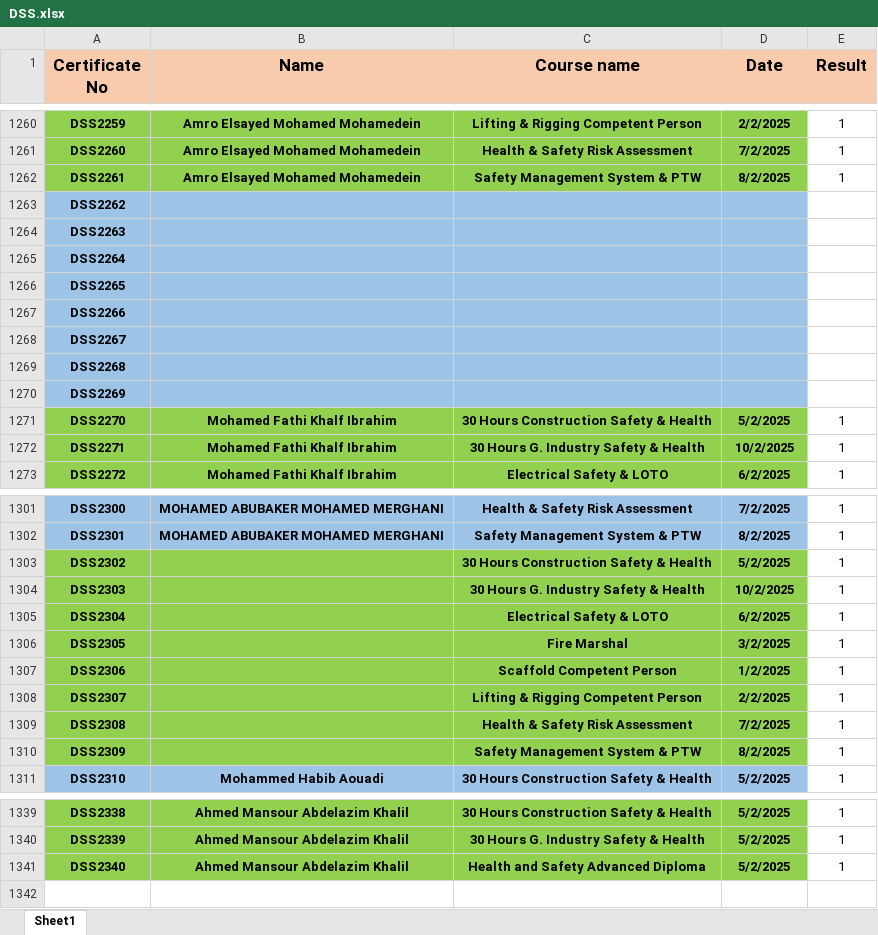
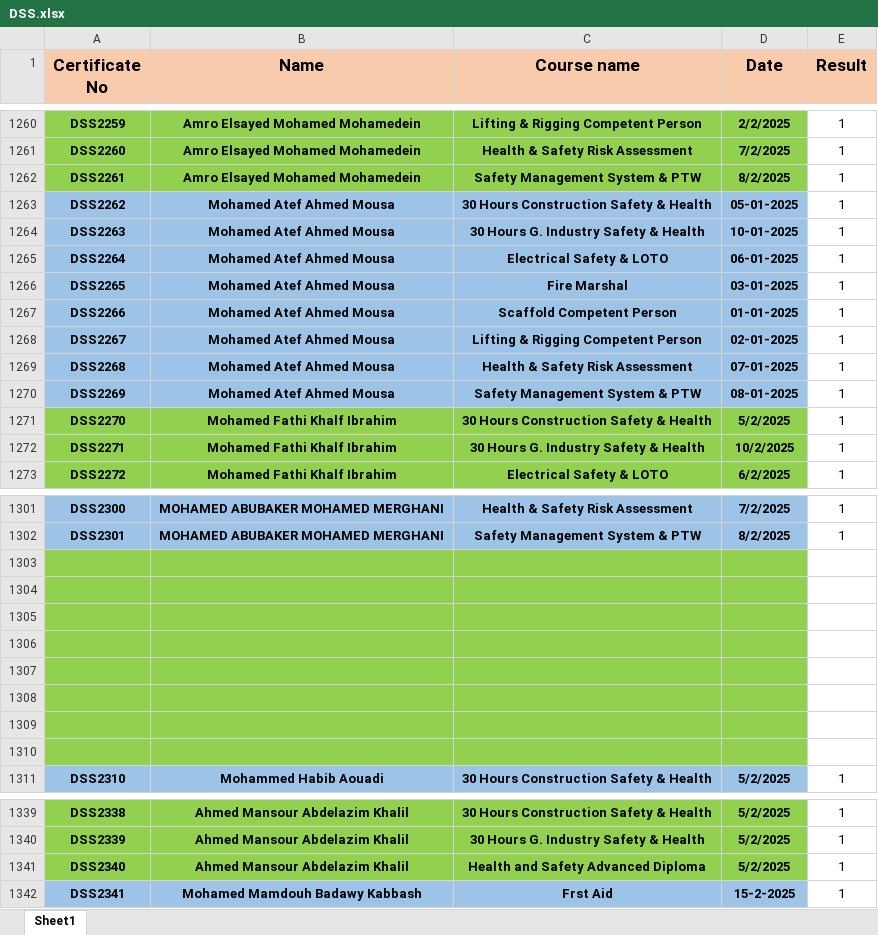
Before and after one commit to samym530-glitch/DSS_2025, an Excel workbook: DSS.xlsx, sheet Sheet1, drawn as a sheet; only a part is shown, gaps mark what is left out; values as stored, in another font and other column widths than the file's, no borders; the diff names each change by its address in the sheet, - before the commit and + after, or states it on an @@ line.

Commit message:
Add files via upload

```diff
--- a/DSS.xlsx (sheet Sheet1)
+++ b/DSS.xlsx (sheet Sheet1)
-B1263:B1270 (Name): (empty)
+B1263:B1270 (Name): Mohamed Atef Ahmed Mousa
-C1263 (Course name): (empty)
+C1263 (Course name): 30 Hours Construction Safety & Health
-D1263 (Date): (empty)
+D1263 (Date): 05-01-2025
-E1263:E1270 (Result): (empty)
+E1263:E1270 (Result): 1
-C1264 (Course name): (empty)
+C1264 (Course name): 30 Hours G. Industry Safety & Health
-D1264 (Date): (empty)
+D1264 (Date): 10-01-2025
-C1265 (Course name): (empty)
+C1265 (Course name): Electrical Safety & LOTO
-D1265 (Date): (empty)
+D1265 (Date): 06-01-2025
-C1266 (Course name): (empty)
+C1266 (Course name): Fire Marshal
-D1266 (Date): (empty)
+D1266 (Date): 03-01-2025
-C1267 (Course name): (empty)
+C1267 (Course name): Scaffold Competent Person
-D1267 (Date): (empty)
+D1267 (Date): 01-01-2025
-C1268 (Course name): (empty)
+C1268 (Course name): Lifting & Rigging Competent Person
-D1268 (Date): (empty)
+D1268 (Date): 02-01-2025
-C1269 (Course name): (empty)
+C1269 (Course name): Health & Safety Risk Assessment
-D1269 (Date): (empty)
+D1269 (Date): 07-01-2025
-C1270 (Course name): (empty)
+C1270 (Course name): Safety Management System & PTW
-D1270 (Date): (empty)
+D1270 (Date): 08-01-2025
-row 1303: DSS2302 |  | 30 Hours Construction Safety & Health | 5/2/2025 | 1
+row 1303: (empty)
-row 1304: DSS2303 |  | 30 Hours G. Industry Safety & Health | 10/2/2025 | 1
+row 1304: (empty)
-row 1305: DSS2304 |  | Electrical Safety & LOTO | 6/2/2025 | 1
+row 1305: (empty)
-row 1306: DSS2305 |  | Fire Marshal | 3/2/2025 | 1
+row 1306: (empty)
-row 1307: DSS2306 |  | Scaffold Competent Person | 1/2/2025 | 1
+row 1307: (empty)
-row 1308: DSS2307 |  | Lifting & Rigging Competent Person | 2/2/2025 | 1
+row 1308: (empty)
-row 1309: DSS2308 |  | Health & Safety Risk Assessment | 7/2/2025 | 1
+row 1309: (empty)
-row 1310: DSS2309 |  | Safety Management System & PTW | 8/2/2025 | 1
+row 1310: (empty)
+row 1342: DSS2341 | Mohamed Mamdouh Badawy Kabbash | Frst Aid | 15-2-2025 | 1
```
